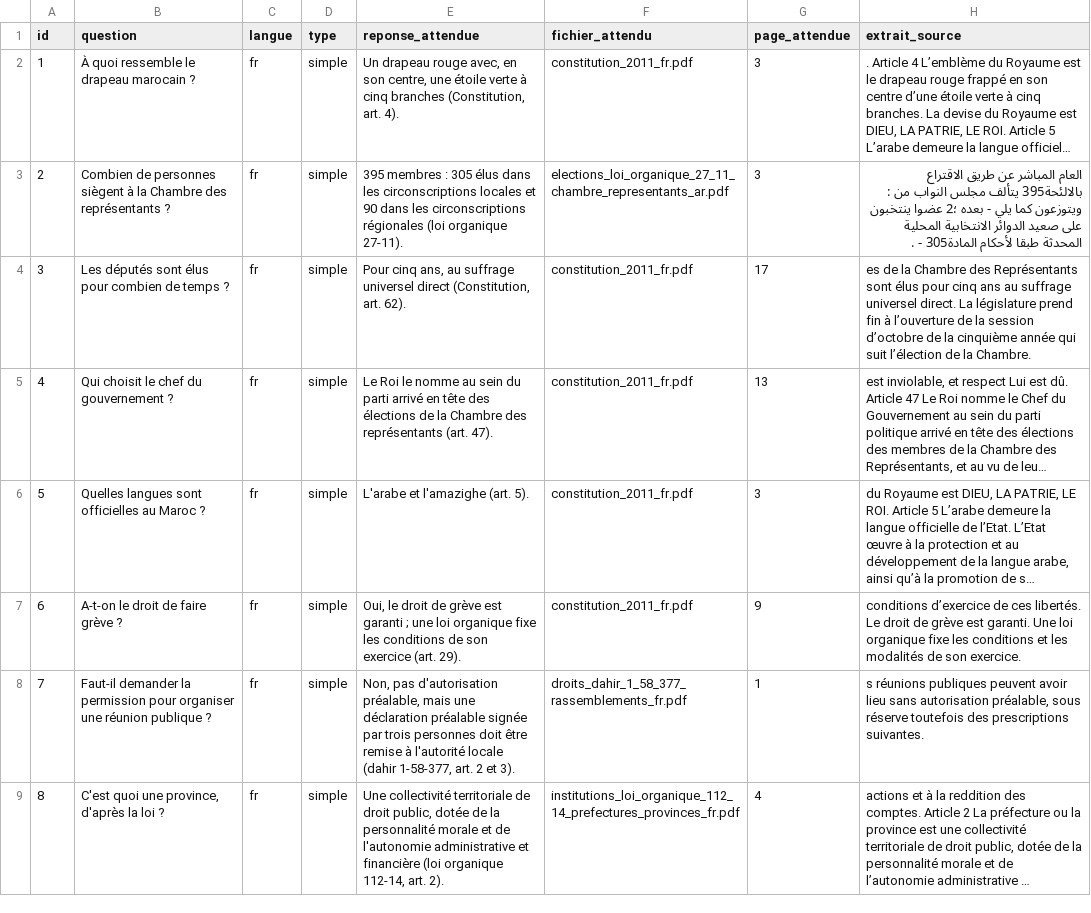
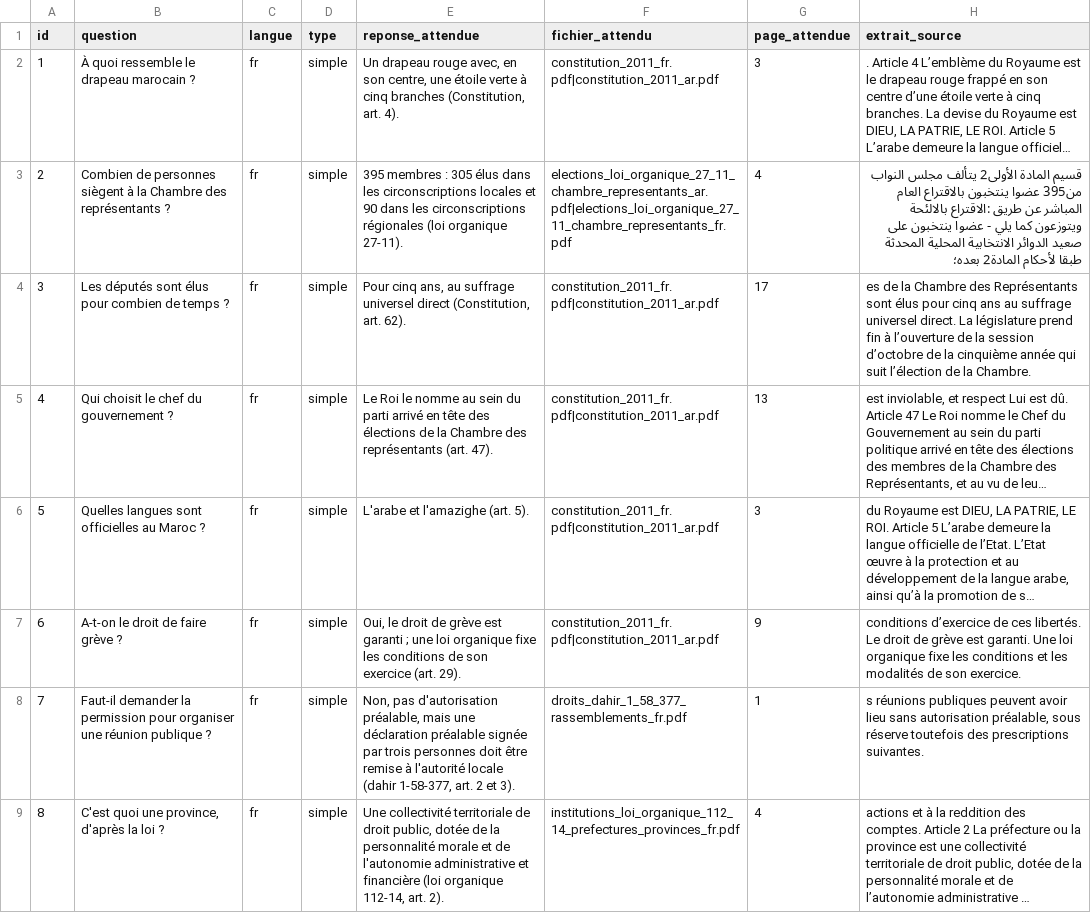
Before and after one commit to salmahanabal/Moroccan-civic-assistant, a CSV file: backend/evaluation/questions.csv, drawn as a sheet; only a part is shown; long unchanged cells end in …; the diff covers the shown part only; the diff names each change by its address in the sheet, - before the commit and + after, or states it on an @@ line.

Commit message:
Corpus de 35 documents officiels et questions d'évaluation régénérées (équivalences entre langues)

```diff
--- a/backend/evaluation/questions.csv
+++ b/backend/evaluation/questions.csv
-F2 (fichier_attendu): constitution_2011_fr.pdf
+F2 (fichier_attendu): constitution_2011_fr.pdf|constitution_2011_ar.pdf
-F3 (fichier_attendu): elections_loi_organique_27_11_chambre_representants_ar.pdf
+F3 (fichier_attendu): elections_loi_organique_27_11_chambre_representants_ar.pdf|elections_loi_organique_27_11_chambre_representants_fr.pdf
-G3 (page_attendue): 3
+G3 (page_attendue): 4
-H3 (extrait_source): العام المباشر عن طريق الاقتراع بالالئحة395 يتألف مجلس النواب من : ويتوزعون كما يلي - بعده ؛2 عضوا ينتخبون على صعيد الدوائر الانتخابية المحلية المحدثة طبقا لأحكام المادة305 - .
+H3 (extrait_source): قسيم المادة الأولى2 يتألف مجلس النواب من395 عضوا ينتخبون بالاقتراع العام المباشر عن طريق :الاقتراع بالالئحة ويتوزعون كما يلي - عضوا ينتخبون على صعيد الدوائر الانتخابية المحلية المحدثة طبقا لأحكام المادة2 بعده؛
-F4:F7 (fichier_attendu): constitution_2011_fr.pdf
+F4:F7 (fichier_attendu): constitution_2011_fr.pdf|constitution_2011_ar.pdf
```
Also changed, not shown: 23 edited cells elsewhere in this file, 4 other files.
